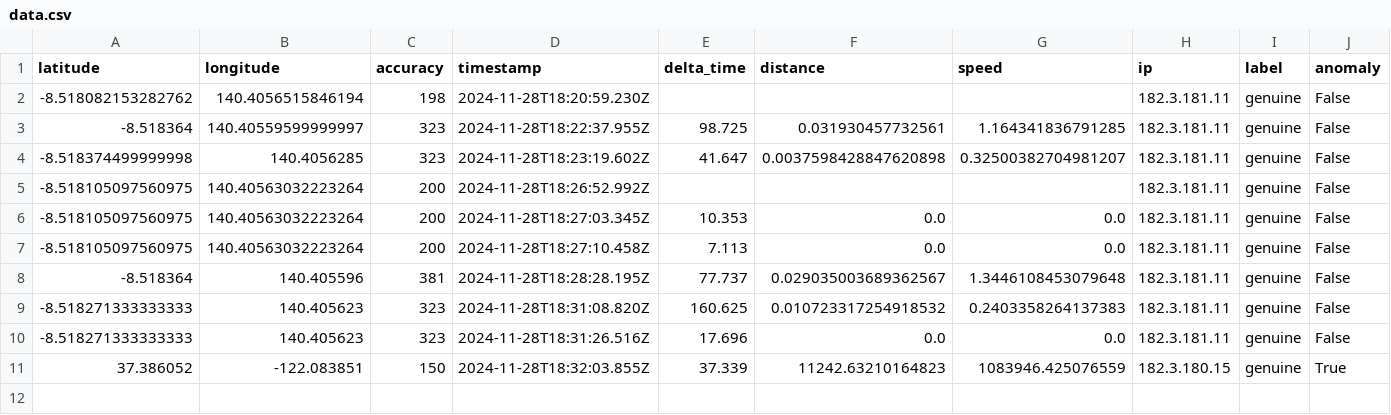
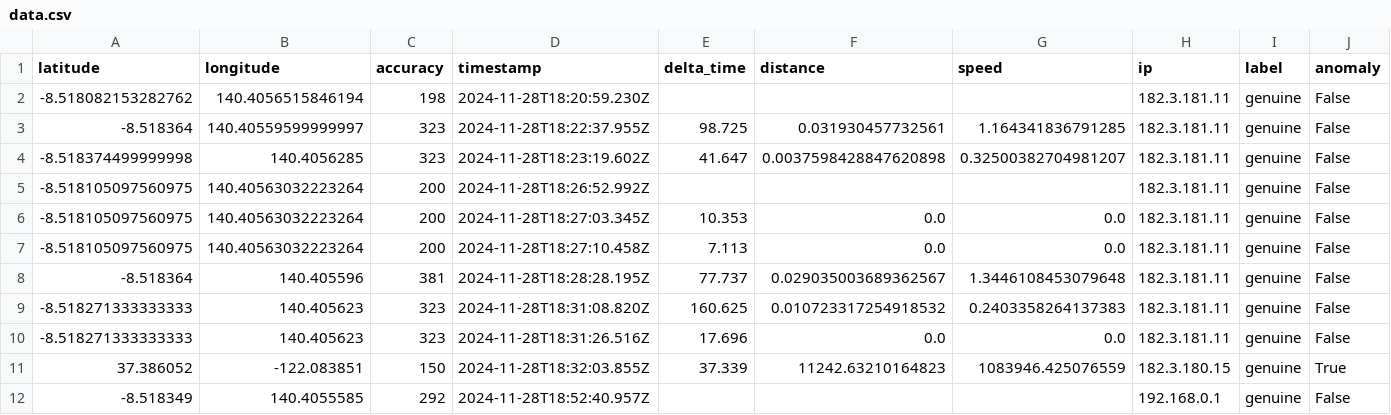
Before and after one commit to Kinaryo/fake-gps-anomaly, a CSV file: data/data.csv, drawn as a sheet; the diff names each change by its address in the sheet, - before the commit and + after, or states it on an @@ line.

```diff
--- a/data/data.csv
+++ b/data/data.csv
+row 12: -8.518349 | 140.4055585 | 292 | 2024-11-28T18:52:40.957Z |  |  |  | 192.168.0.1 | genuine | False
```
Also changed, not shown: 2 other files.
